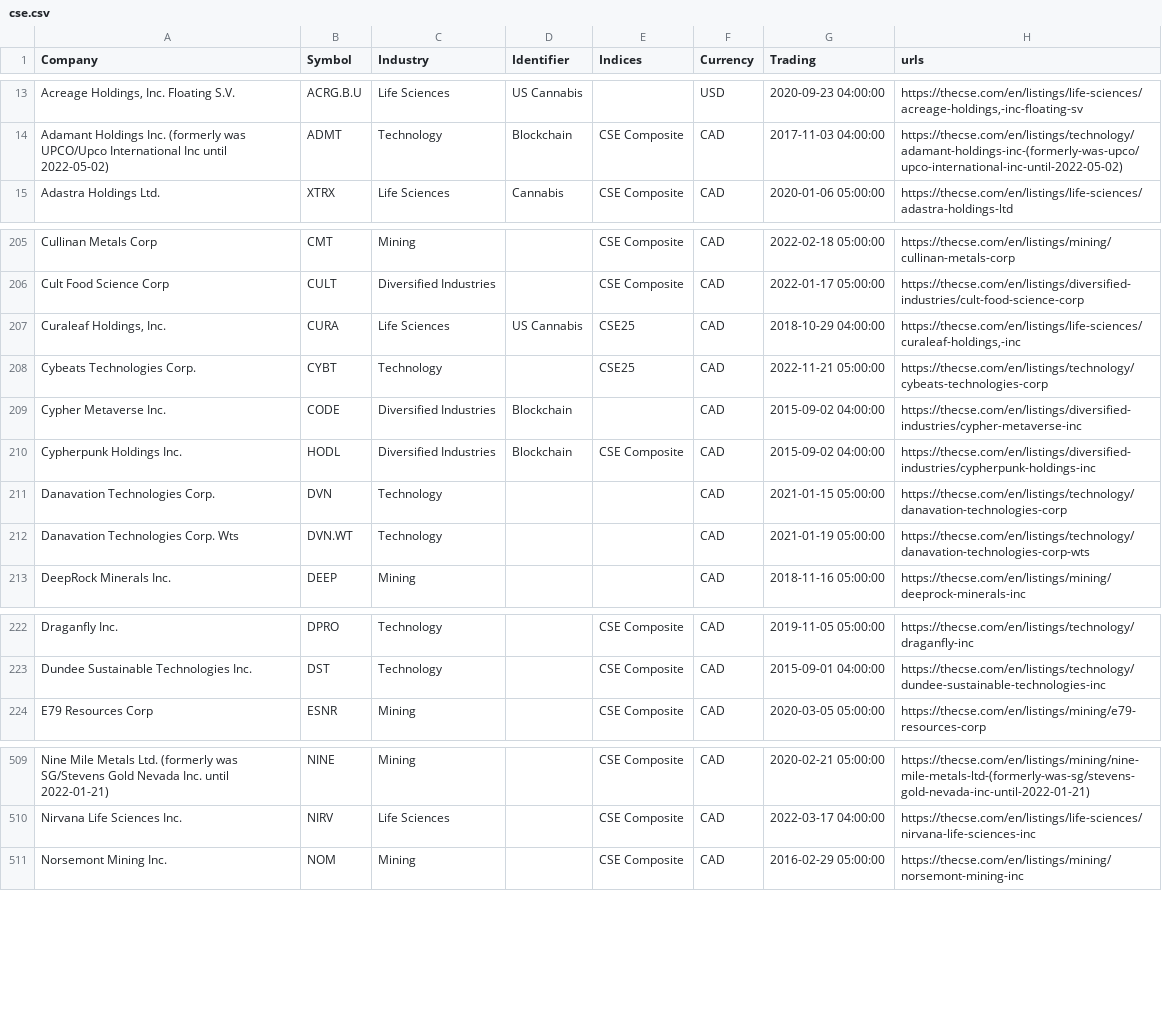
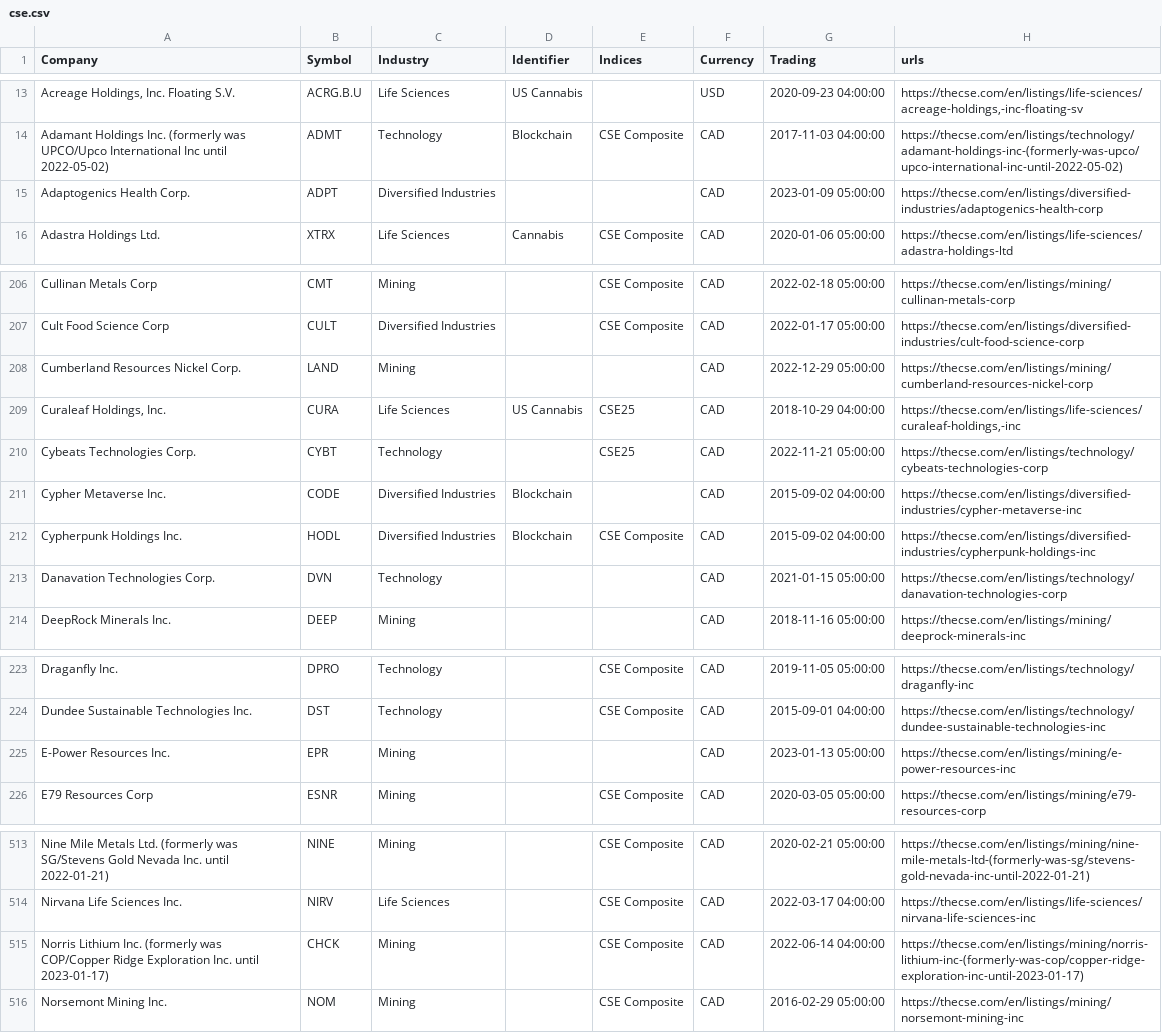
Before and after one commit to FriendlyUser/cad_tickers_list, a CSV file: latest/cse.csv, drawn as a sheet; only a part is shown, gaps mark what is left out; removed rows and columns are numbered as before the commit, all else as after; the diff covers the shown part only; the diff names each change by its address in the sheet, - before the commit and + after, or states it on an @@ line.

```diff
--- a/latest/cse.csv
+++ b/latest/cse.csv
+row 15: Adaptogenics Health Corp. | ADPT | Diversified Industries |  |  | CAD | 2023-01-09 05:00:00 | https://thecse.com/en/listings/diversified-industries/adaptogenics-health-corp
+row 208: Cumberland Resources Nickel Corp. | LAND | Mining |  |  | CAD | 2022-12-29 05:00:00 | https://thecse.com/en/listings/mining/cumberland-resources-nickel-corp
-row 212: Danavation Technologies Corp. Wts | DVN.WT | Technology |  |  | CAD | 2021-01-19 05:00:00 | https://thecse.com/en/listings/technology/danavation-technologies-corp-wts
+row 225: E-Power Resources Inc. | EPR | Mining |  |  | CAD | 2023-01-13 05:00:00 | https://thecse.com/en/listings/mining/e-power-resources-inc
+row 515: Norris Lithium Inc. (formerly was COP/Copper Ridge Exploration Inc. until 2023-01-17) | CHCK | Mining |  | CSE Composite | CAD | 2022-06-14 04:00:00 | https://thecse.com/en/listings/mining/norris-lithium-inc-(formerly-was-cop/copper-ridge-exploration-inc-until-2023-01-17)
```
Also changed, not shown: 8 added rows, 6 removed rows and 15 edited cells elsewhere in this file, 29 other files.
